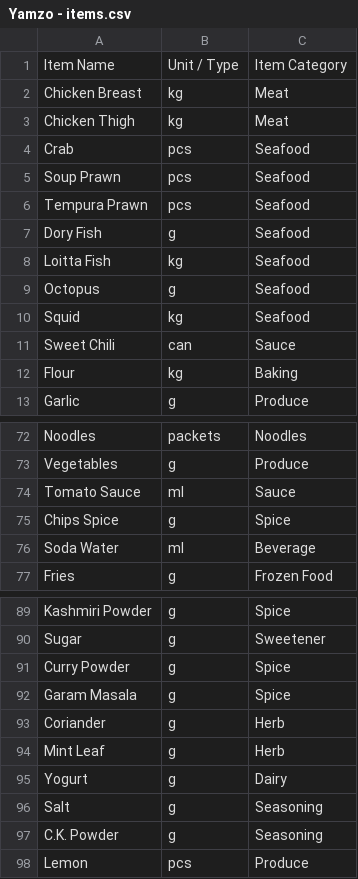
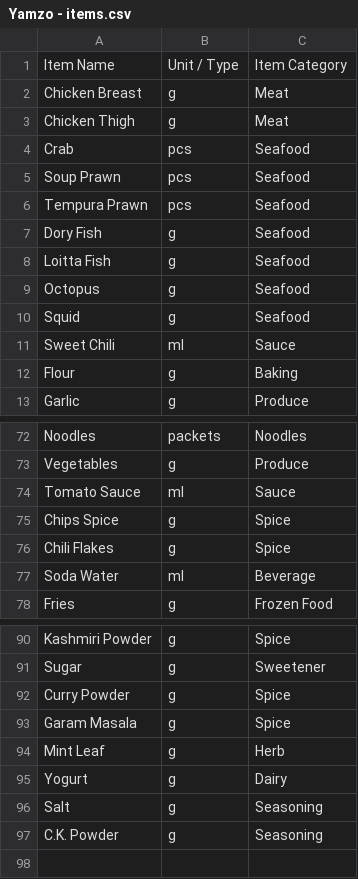
Before and after one commit to HunterZSYT/pos-yamzo, a CSV file: Inventory data/Yamzo - items.csv, drawn as a sheet; only a part is shown, gaps mark what is left out; the diff covers the shown part only.

```diff
--- a/Inventory data/Yamzo - items.csv
+++ b/Inventory data/Yamzo - items.csv
@@ -1,4 +1,4 @@
 Item Name,Unit / Type,Item Category
-Chicken Breast,kg,Meat
-Chicken Thigh,kg,Meat
+Chicken Breast,g,Meat
+Chicken Thigh,g,Meat
 Crab,pcs,Seafood
@@ -7,7 +7,7 @@ Tempura Prawn,pcs,Seafood
 Dory Fish,g,Seafood
-Loitta Fish,kg,Seafood
+Loitta Fish,g,Seafood
 Octopus,g,Seafood
-Squid,kg,Seafood
-Sweet Chili,can,Sauce
-Flour,kg,Baking
+Squid,g,Seafood
+Sweet Chili,ml,Sauce
+Flour,g,Baking
 Garlic,g,Produce
@@ -75,2 +75,3 @@ Tomato Sauce,ml,Sauce
 Chips Spice,g,Spice
+Chili Flakes,g,Spice
 Soda Water,ml,Beverage
@@ -92,3 +93,2 @@ Curry Powder,g,Spice
 Garam Masala,g,Spice
-Coriander,g,Herb
 Mint Leaf,g,Herb
@@ -97,2 +97 @@ Salt,g,Seasoning
 C.K. Powder,g,Seasoning
-Lemon,pcs,Produce
```
Also changed, not shown: 15 edited cells elsewhere in this file, Inventory data/Yamzo - menu.csv, Inventory data/Yamzo - recipe.csv, 13 other files.
